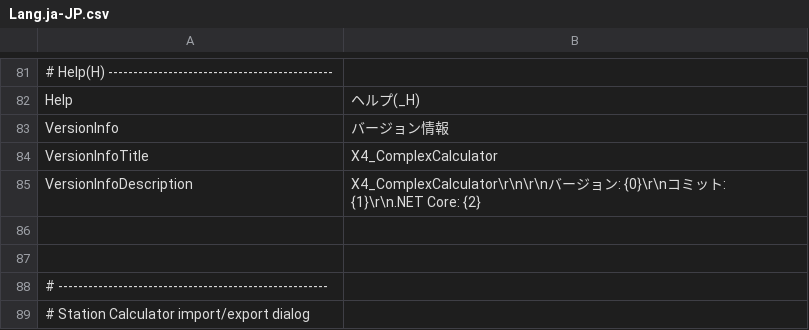
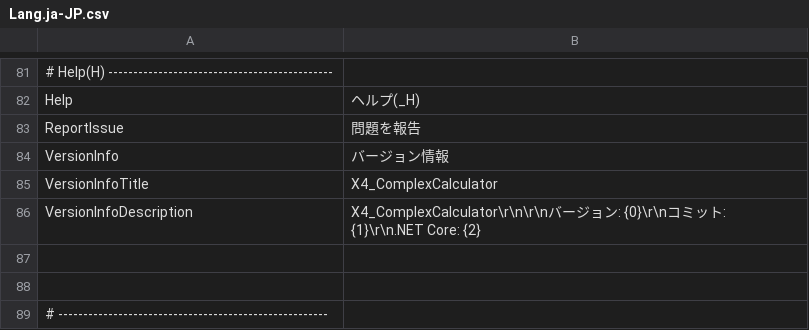
Before and after one commit to Ocelot1210/X4_ComplexCalculator, a CSV file: X4_ComplexCalculator/Localization/Lang.ja-JP.csv, drawn as a sheet; only a part is shown, gaps mark what is left out; the shorter side is filled out with more unchanged rows; the diff names each change by its address in the sheet, - before the commit and + after, or states it on an @@ line.

Commit message:
Add Report Issue to menu

```diff
--- a/X4_ComplexCalculator/Localization/Lang.ja-JP.csv
+++ b/X4_ComplexCalculator/Localization/Lang.ja-JP.csv
+row 83: ReportIssue | 問題を報告
```
Also changed, not shown: X4_ComplexCalculator/Localization/Lang.csv, X4_ComplexCalculator/Localization/Lang.en-US.csv, 2 other files.
